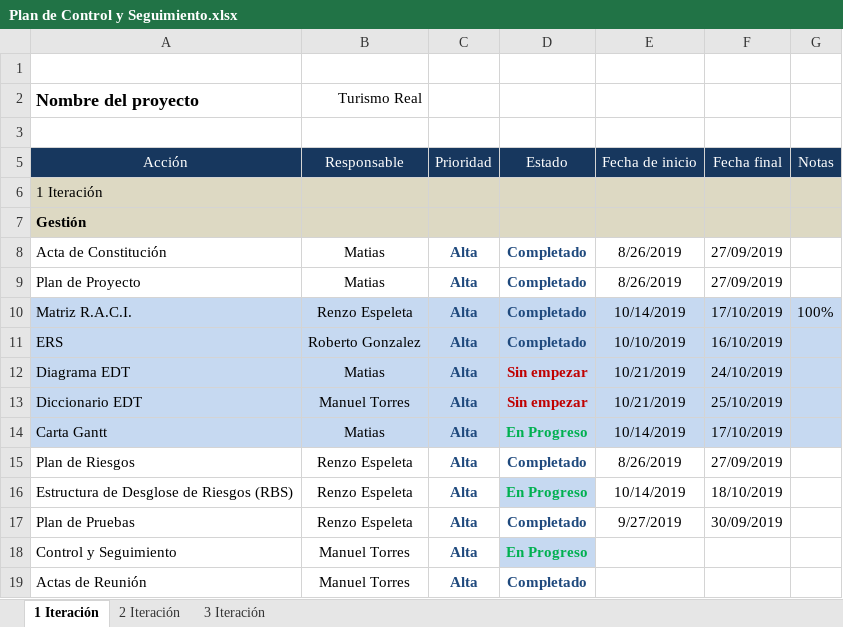
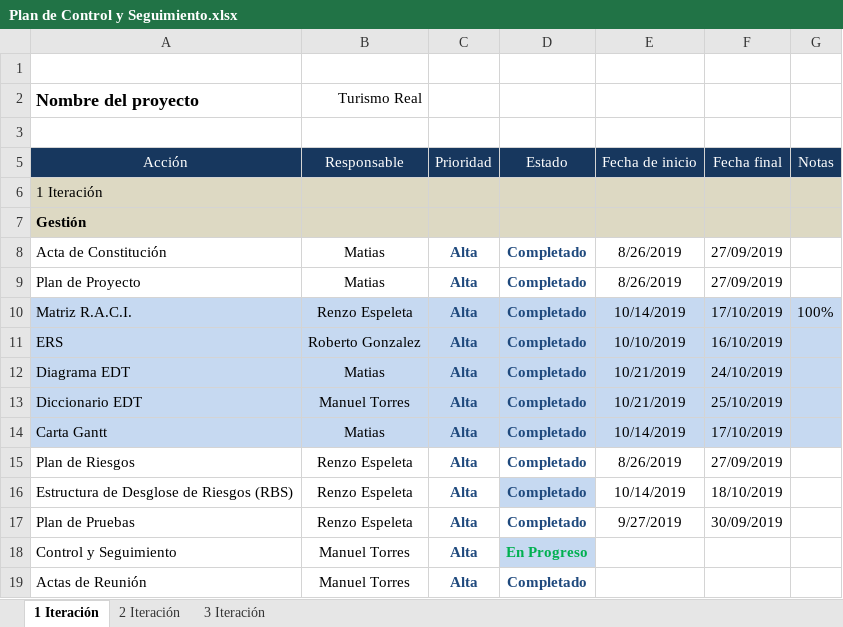
Before and after one commit to mtorreso/portafolio, an Excel workbook: Documentación (Avances)/Primera Iteración/Plan de Control y Seguimiento.xlsx, sheet 1 Iteración, drawn as a sheet; only a part is shown; values as stored, in another font and other column widths than the file's, no borders; the diff names each change by its address in the sheet, - before the commit and + after, or states it on an @@ line.

```diff
--- a/Documentación (Avances)/Primera Iteración/Plan de Control y Seguimiento.xlsx (sheet 1 Iteración)
+++ b/Documentación (Avances)/Primera Iteración/Plan de Control y Seguimiento.xlsx (sheet 1 Iteración)
-D12:D13 (Estado): Sin empezar
+D12:D13 (Estado): Completado
-D12:D13 text colour: #C00000
+D12:D13 text colour: #1F497D
-D14 (Estado): En Progreso
+D14 (Estado): Completado
-D14 text colour: #00B050
+D14 text colour: #1F497D
-D16 (Estado): En Progreso
+D16 (Estado): Completado
-D16 text colour: #00B050
+D16 text colour: #1F497D
```
Also changed, not shown: sheet 2 Iteración, sheet 3 Iteración, 59 other files.
